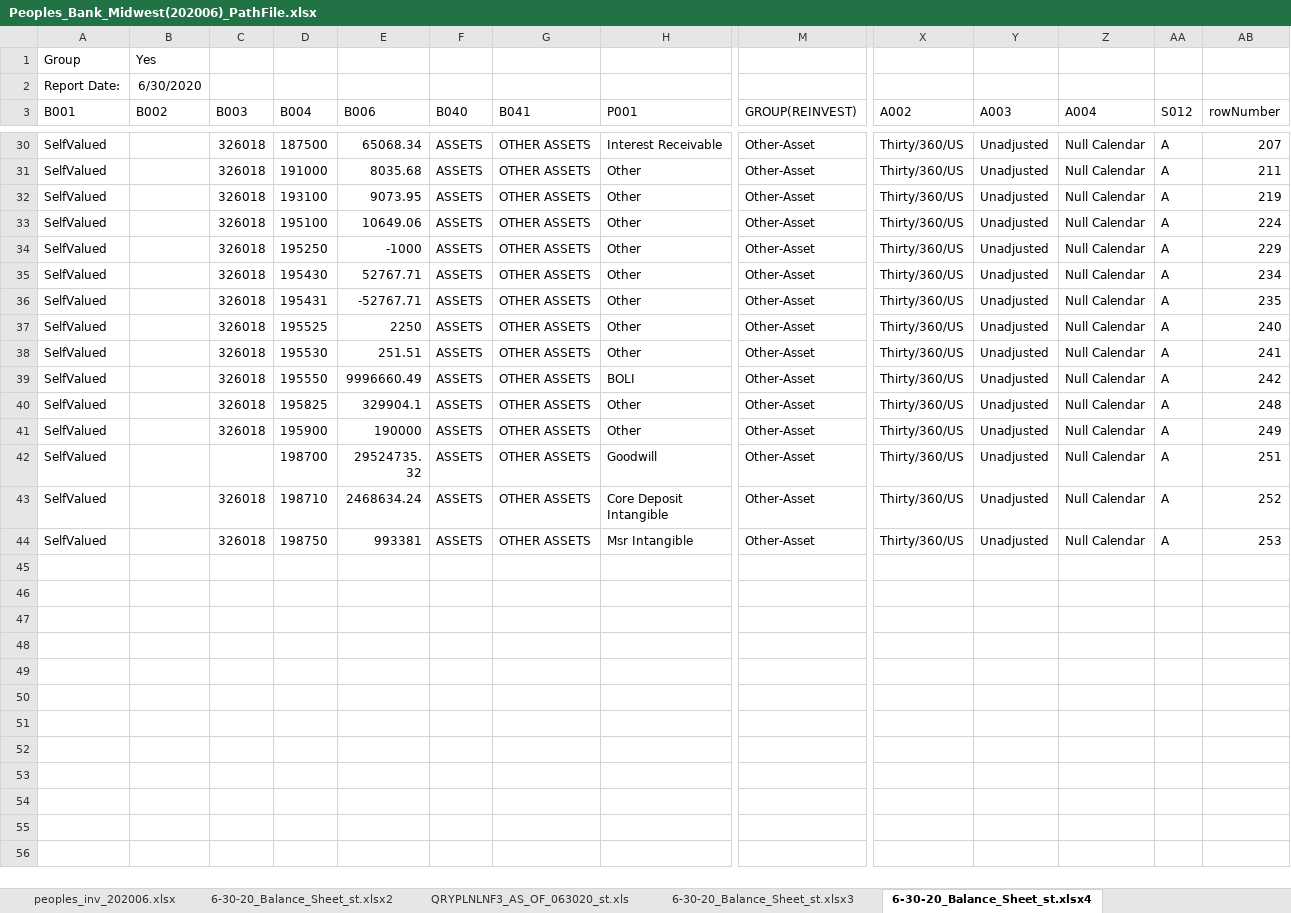
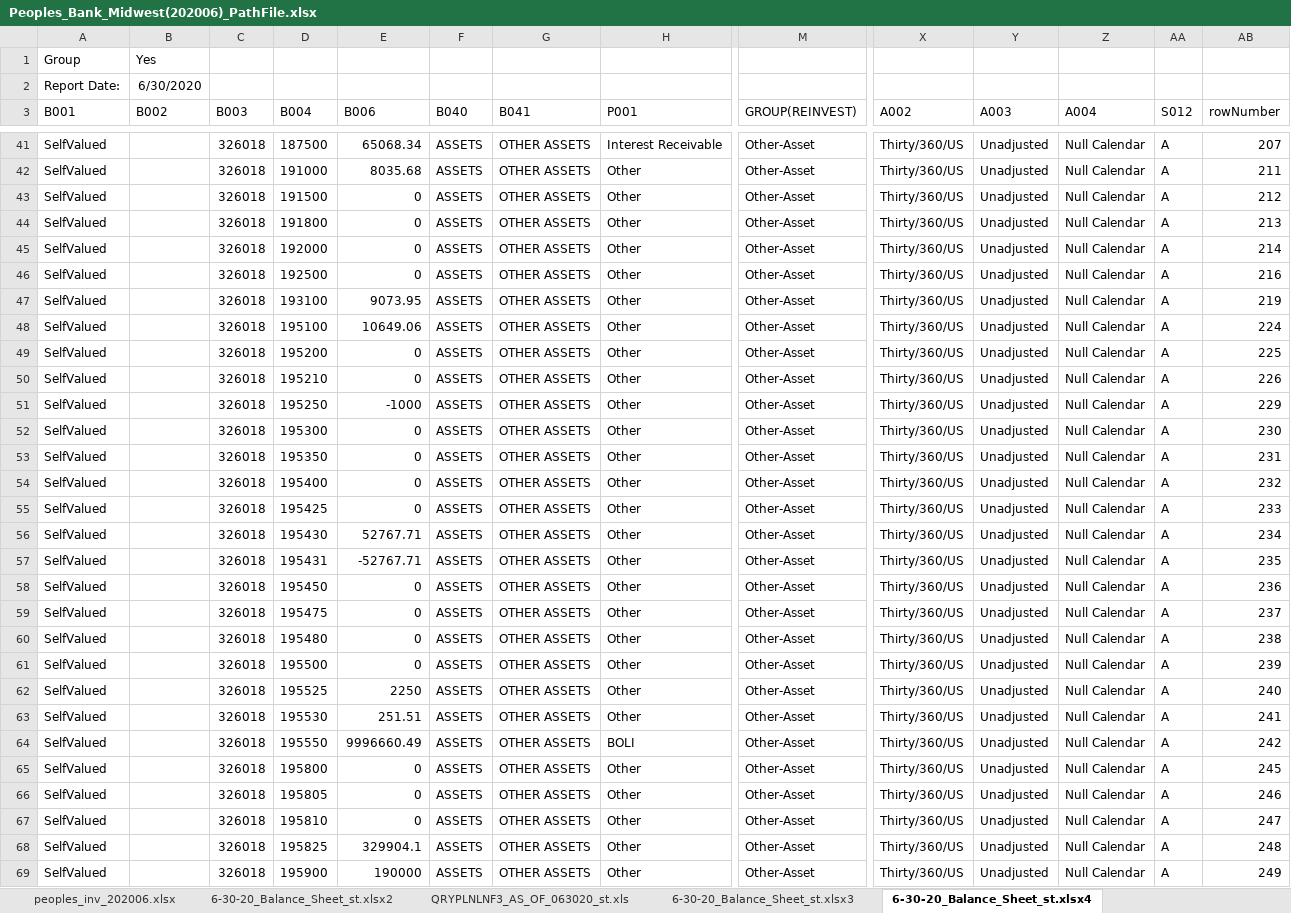
Before and after one commit to jasenliu/AutoTHCN, an Excel workbook: lib/report/benchmark_report/web14/smart_tool/Peoples_Bank_Midwest(202006)_PathFile.xlsx, sheet 6-30-20_Balance_Sheet_st.xlsx4, drawn as a sheet; only a part is shown, gaps mark what is left out; the shorter side is filled out with more unchanged rows; values as stored, in another font and other column widths than the file's, no borders; rows hold the shown columns only; the diff covers the shown part only; the diff names each change by its address in the sheet, - before the commit and + after, or states it on an @@ line.

```diff
--- a/lib/report/benchmark_report/web14/smart_tool/Peoples_Bank_Midwest(202006)_PathFile.xlsx (sheet 6-30-20_Balance_Sheet_st.xlsx4)
+++ b/lib/report/benchmark_report/web14/smart_tool/Peoples_Bank_Midwest(202006)_PathFile.xlsx (sheet 6-30-20_Balance_Sheet_st.xlsx4)
+row 43: SelfValued |  | 326018 | 191500 | 0 | ASSETS | OTHER ASSETS | Other | Other-Asset | Thirty/360/US | Unadjusted | Null Calendar | A | 212
+row 44: SelfValued |  | 326018 | 191800 | 0 | ASSETS | OTHER ASSETS | Other | Other-Asset | Thirty/360/US | Unadjusted | Null Calendar | A | 213
+row 45: SelfValued |  | 326018 | 192000 | 0 | ASSETS | OTHER ASSETS | Other | Other-Asset | Thirty/360/US | Unadjusted | Null Calendar | A | 214
+row 46: SelfValued |  | 326018 | 192500 | 0 | ASSETS | OTHER ASSETS | Other | Other-Asset | Thirty/360/US | Unadjusted | Null Calendar | A | 216
+row 49: SelfValued |  | 326018 | 195200 | 0 | ASSETS | OTHER ASSETS | Other | Other-Asset | Thirty/360/US | Unadjusted | Null Calendar | A | 225
+row 50: SelfValued |  | 326018 | 195210 | 0 | ASSETS | OTHER ASSETS | Other | Other-Asset | Thirty/360/US | Unadjusted | Null Calendar | A | 226
+row 52: SelfValued |  | 326018 | 195300 | 0 | ASSETS | OTHER ASSETS | Other | Other-Asset | Thirty/360/US | Unadjusted | Null Calendar | A | 230
+row 53: SelfValued |  | 326018 | 195350 | 0 | ASSETS | OTHER ASSETS | Other | Other-Asset | Thirty/360/US | Unadjusted | Null Calendar | A | 231
+row 54: SelfValued |  | 326018 | 195400 | 0 | ASSETS | OTHER ASSETS | Other | Other-Asset | Thirty/360/US | Unadjusted | Null Calendar | A | 232
+row 55: SelfValued |  | 326018 | 195425 | 0 | ASSETS | OTHER ASSETS | Other | Other-Asset | Thirty/360/US | Unadjusted | Null Calendar | A | 233
+row 58: SelfValued |  | 326018 | 195450 | 0 | ASSETS | OTHER ASSETS | Other | Other-Asset | Thirty/360/US | Unadjusted | Null Calendar | A | 236
+row 59: SelfValued |  | 326018 | 195475 | 0 | ASSETS | OTHER ASSETS | Other | Other-Asset | Thirty/360/US | Unadjusted | Null Calendar | A | 237
+row 60: SelfValued |  | 326018 | 195480 | 0 | ASSETS | OTHER ASSETS | Other | Other-Asset | Thirty/360/US | Unadjusted | Null Calendar | A | 238
+row 61: SelfValued |  | 326018 | 195500 | 0 | ASSETS | OTHER ASSETS | Other | Other-Asset | Thirty/360/US | Unadjusted | Null Calendar | A | 239
+row 65: SelfValued |  | 326018 | 195800 | 0 | ASSETS | OTHER ASSETS | Other | Other-Asset | Thirty/360/US | Unadjusted | Null Calendar | A | 245
+row 66: SelfValued |  | 326018 | 195805 | 0 | ASSETS | OTHER ASSETS | Other | Other-Asset | Thirty/360/US | Unadjusted | Null Calendar | A | 246
+row 67: SelfValued |  | 326018 | 195810 | 0 | ASSETS | OTHER ASSETS | Other | Other-Asset | Thirty/360/US | Unadjusted | Null Calendar | A | 247
```
Also changed, not shown: 11 added rows elsewhere in this sheet, sheet CHKG_ACCOUNTS_AS_OF_063020.xls, sheet 6-30-20_Balance_Sheet_st.xlsx7, sheet 6-30-20_Balance_Sheet_st.xlsx, sheet 6-30-20_Balance_Sheet_st.xlsx6, sheet SAV_ACCOUNTS_AS_OF_063020.xlsx, sheet MMDA_ACCOUNTS_AS_OF_063020.xls, lib/report/benchmark_report/web14/smart_tool/1St_Capital_Bank(201809)_PathFile.xlsx, lib/report/benchmark_report/web14/smart_tool/1St_Colonial_Community_Bank(201809)_PathFile.xlsx, 5 other files.
